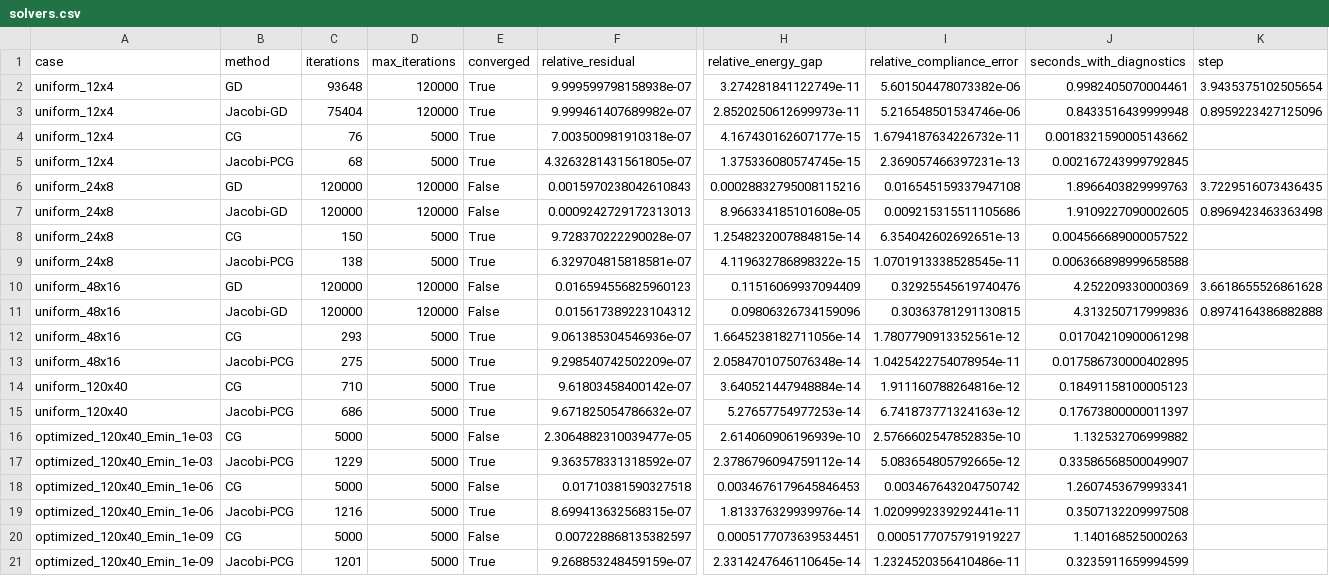
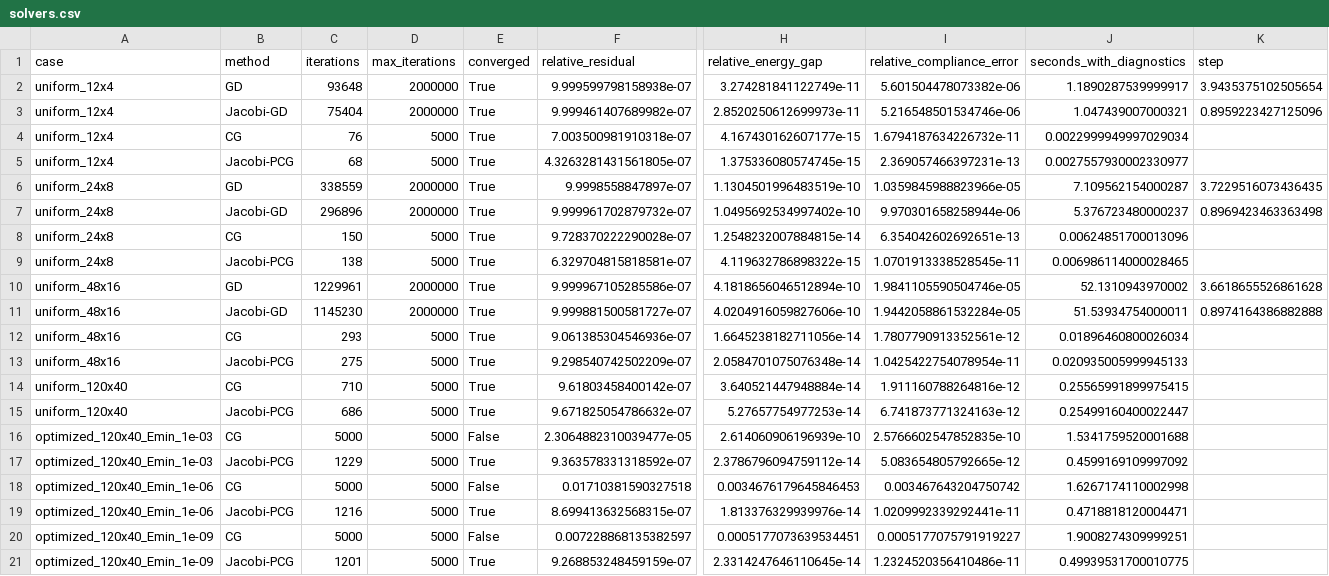
Before and after one commit to Liukz233/MAE598-Design-Optimization, a CSV file: projects/02_gradient_descent/results/solvers.csv, drawn as a sheet; only a part is shown, gaps mark what is left out; removed rows and columns are numbered as before the commit, all else as after; rows hold the shown columns only; the diff names each change by its address in the sheet, - before the commit and + after, or states it on an @@ line.

```diff
--- a/projects/02_gradient_descent/results/solvers.csv
+++ b/projects/02_gradient_descent/results/solvers.csv
-D2:D3 (max_iterations): 120000
+D2:D3 (max_iterations): 2000000
-J2 (seconds_with_diagnostics): 0.9982405070004461
+J2 (seconds_with_diagnostics): 1.1890287539999917
-J3 (seconds_with_diagnostics): 0.8433516439999948
+J3 (seconds_with_diagnostics): 1.047439007000321
-J4 (seconds_with_diagnostics): 0.0018321590005143662
+J4 (seconds_with_diagnostics): 0.0022999949997029034
-J5 (seconds_with_diagnostics): 0.002167243999792845
+J5 (seconds_with_diagnostics): 0.0027557930002330977
-row 6: uniform_24x8 | GD | 120000 | 120000 | False | 0.0015970238042610843 | 0.00028832795008115216 | 0.016545159337947108 | 1.8966403829999763 | 3.7229516073436435
-row 7: uniform_24x8 | Jacobi-GD | 120000 | 120000 | False | 0.0009242729172313013 | 8.966334185101608e-05 | 0.009215315511105686 | 1.9109227090002605 | 0.8969423463363498
+row 6: uniform_24x8 | GD | 338559 | 2000000 | True | 9.9998558847897e-07 | 1.1304501996483519e-10 | 1.0359845988823966e-05 | 7.109562154000287 | 3.7229516073436435
+row 7: uniform_24x8 | Jacobi-GD | 296896 | 2000000 | True | 9.999961702879732e-07 | 1.0495692534997402e-10 | 9.970301658258944e-06 | 5.376723480000237 | 0.8969423463363498
-J8 (seconds_with_diagnostics): 0.004566689000057522
+J8 (seconds_with_diagnostics): 0.00624851700013096
-J9 (seconds_with_diagnostics): 0.006366898999658588
+J9 (seconds_with_diagnostics): 0.006986114000028465
-row 10: uniform_48x16 | GD | 120000 | 120000 | False | 0.016594556825960123 | 0.11516069937094409 | 0.32925545619740476 | 4.252209330000369 | 3.6618655526861628
-row 11: uniform_48x16 | Jacobi-GD | 120000 | 120000 | False | 0.015617389223104312 | 0.09806326734159096 | 0.30363781291130815 | 4.313250717999836 | 0.8974164386882888
+row 10: uniform_48x16 | GD | 1229961 | 2000000 | True | 9.999967105285586e-07 | 4.1818656046512894e-10 | 1.9841105590504746e-05 | 52.1310943970002 | 3.6618655526861628
+row 11: uniform_48x16 | Jacobi-GD | 1145230 | 2000000 | True | 9.999881500581727e-07 | 4.0204916059827606e-10 | 1.9442058861532284e-05 | 51.53934754000011 | 0.8974164386882888
-J12 (seconds_with_diagnostics): 0.01704210900061298
+J12 (seconds_with_diagnostics): 0.01896460800026034
-J13 (seconds_with_diagnostics): 0.017586730000402895
+J13 (seconds_with_diagnostics): 0.020935005999945133
-J14 (seconds_with_diagnostics): 0.18491158100005123
+J14 (seconds_with_diagnostics): 0.25565991899975415
-J15 (seconds_with_diagnostics): 0.17673800000011397
+J15 (seconds_with_diagnostics): 0.25499160400022447
-J16 (seconds_with_diagnostics): 1.132532706999882
+J16 (seconds_with_diagnostics): 1.5341759520001688
-J17 (seconds_with_diagnostics): 0.33586568500049907
+J17 (seconds_with_diagnostics): 0.4599169109997092
-J18 (seconds_with_diagnostics): 1.2607453679993341
+J18 (seconds_with_diagnostics): 1.6267174110002998
-J19 (seconds_with_diagnostics): 0.3507132209997508
+J19 (seconds_with_diagnostics): 0.4718818120004471
-J20 (seconds_with_diagnostics): 1.140168525000263
+J20 (seconds_with_diagnostics): 1.9008274309999251
-J21 (seconds_with_diagnostics): 0.3235911659994599
+J21 (seconds_with_diagnostics): 0.49939531700010775
```
Also changed, not shown: projects/02_gradient_descent/results/conditioning.csv, projects/02_gradient_descent/results/project1_project2_comparison.csv, 16 other files.
